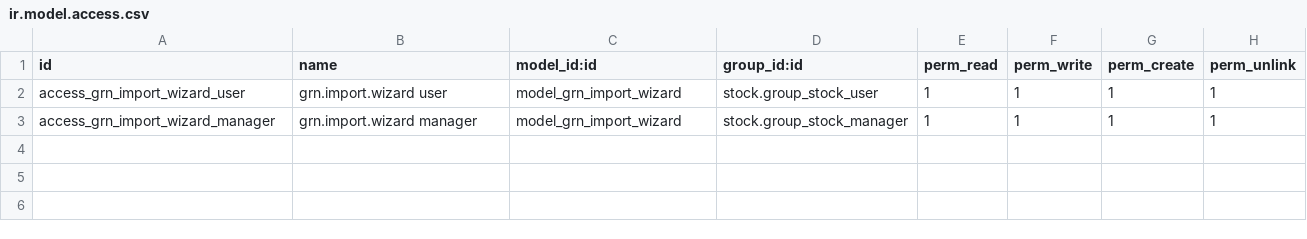
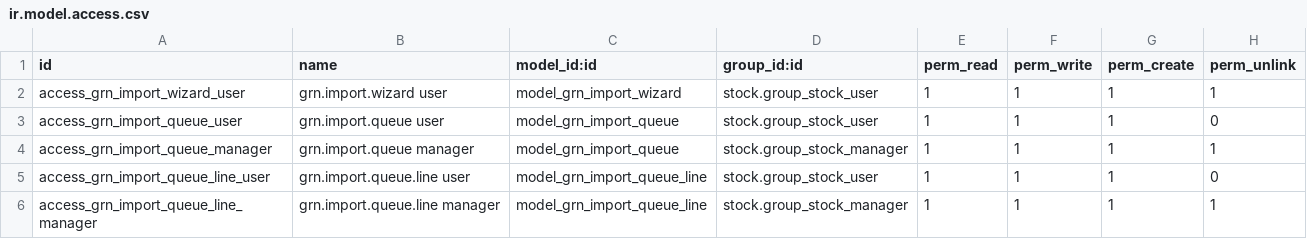
Before and after one commit to arjunt-odoo/eram, a CSV file: eram_inventory_import/security/ir.model.access.csv, drawn as a sheet.

Commit message:
[UPDT] eram_inventory_import: Updated inward import with queue system.

```diff
--- a/eram_inventory_import/security/ir.model.access.csv
+++ b/eram_inventory_import/security/ir.model.access.csv
@@ -2,2 +2,5 @@ id,name,model_id:id,group_id:id,perm_read,perm_write,perm_create,perm_unlink
 access_grn_import_wizard_user,grn.import.wizard user,model_grn_import_wizard,stock.group_stock_user,1,1,1,1
-access_grn_import_wizard_manager,grn.import.wizard manager,model_grn_import_wizard,stock.group_stock_manager,1,1,1,1
+access_grn_import_queue_user,grn.import.queue user,model_grn_import_queue,stock.group_stock_user,1,1,1,0
+access_grn_import_queue_manager,grn.import.queue manager,model_grn_import_queue,stock.group_stock_manager,1,1,1,1
+access_grn_import_queue_line_user,grn.import.queue.line user,model_grn_import_queue_line,stock.group_stock_user,1,1,1,0
+access_grn_import_queue_line_manager,grn.import.queue.line manager,model_grn_import_queue_line,stock.group_stock_manager,1,1,1,1
```
Also changed, not shown: 10 other files.
